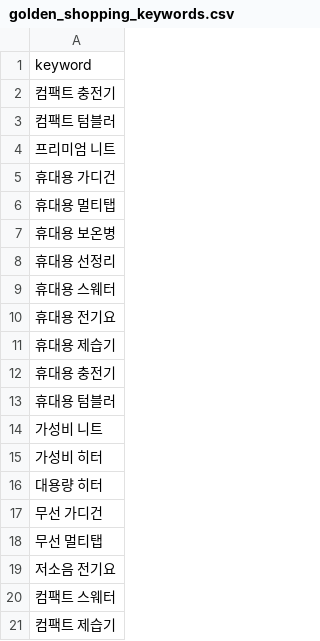
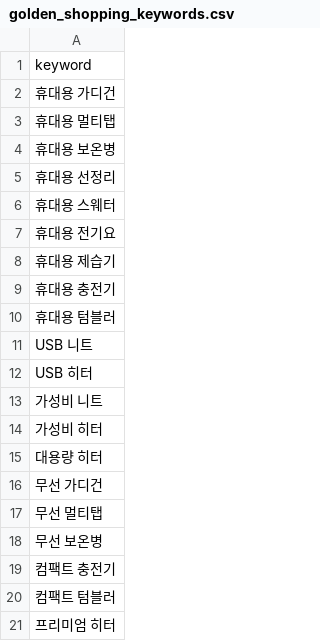
Before and after one commit to hayan-web/gpt-blog-auto, a CSV file: golden_shopping_keywords.csv, drawn as a sheet.

```diff
--- a/golden_shopping_keywords.csv
+++ b/golden_shopping_keywords.csv
@@ -1,5 +1,2 @@
 keyword
-컴팩트 충전기
-컴팩트 텀블러
-프리미엄 니트
 휴대용 가디건
@@ -13,2 +10,4 @@ keyword
 휴대용 텀블러
+USB 니트
+USB 히터
 가성비 니트
@@ -18,4 +17,5 @@ keyword
 무선 멀티탭
-저소음 전기요
-컴팩트 스웨터
-컴팩트 제습기
+무선 보온병
+컴팩트 충전기
+컴팩트 텀블러
+프리미엄 히터
```
Also changed, not shown: keywords_general.csv, keywords_shopping.csv, 4 other files.
